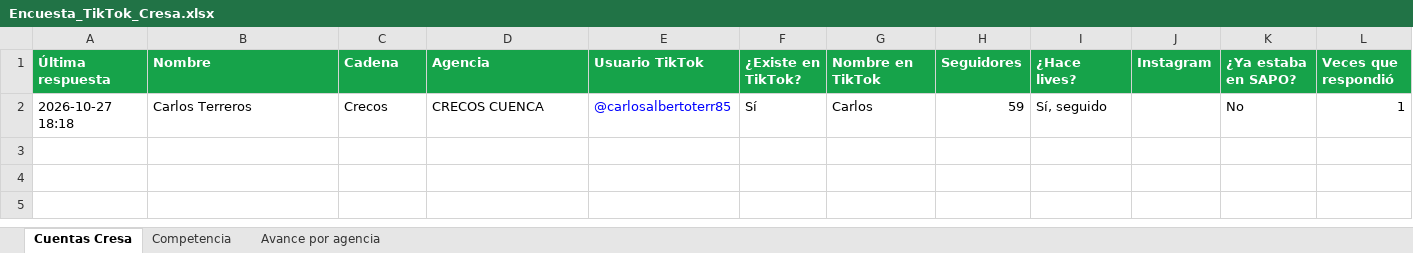
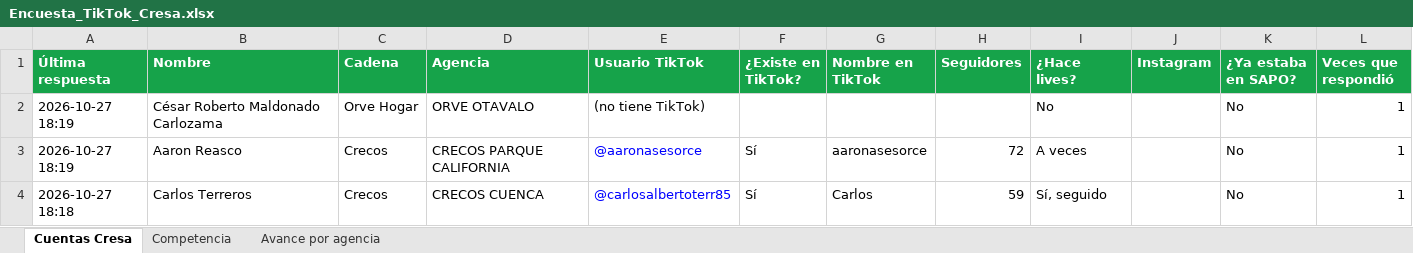
Before and after one commit to cdizquierdoc-hub/monitor-lives-tiktok, an Excel workbook: data/encuesta/Encuesta_TikTok_Cresa.xlsx, sheet Cuentas Cresa, drawn as a sheet; values as stored, in another font and other column widths than the file's, no borders; the diff names each change by its address in the sheet, - before the commit and + after, or states it on an @@ line.

```diff
--- a/data/encuesta/Encuesta_TikTok_Cresa.xlsx (sheet Cuentas Cresa)
+++ b/data/encuesta/Encuesta_TikTok_Cresa.xlsx (sheet Cuentas Cresa)
+row 2: 2026-10-27 18:19 | César Roberto Maldonado Carlozama | Orve Hogar | ORVE OTAVALO | (no tiene TikTok) |  |  |  | No |  | No | 1
+row 3: 2026-10-27 18:19 | Aaron Reasco | Crecos | CRECOS PARQUE CALIFORNIA | @aaronasesorce | Sí | aaronasesorce | 72 | A veces |  | No | 1
```
Also changed, not shown: sheet Avance por agencia, 6 other files.
